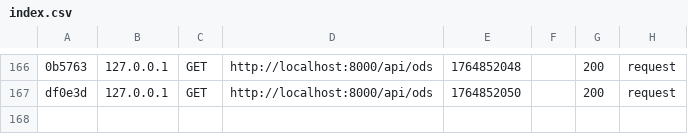
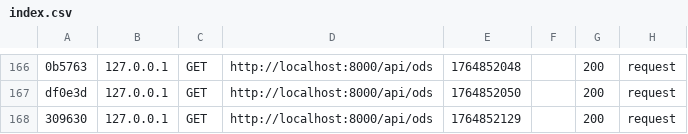
Before and after one commit to PolMelo/ODS, a CSV file: var/cache/dev/profiler/index.csv, drawn as a sheet; only a part is shown, gaps mark what is left out; the diff names each change by its address in the sheet, - before the commit and + after, or states it on an @@ line.

```diff
--- a/var/cache/dev/profiler/index.csv
+++ b/var/cache/dev/profiler/index.csv
+row 168: 309630 | 127.0.0.1 | GET | http://localhost:8000/api/ods | 1764852129 |  | 200 | request
```
Also changed, not shown: 1 other file.
